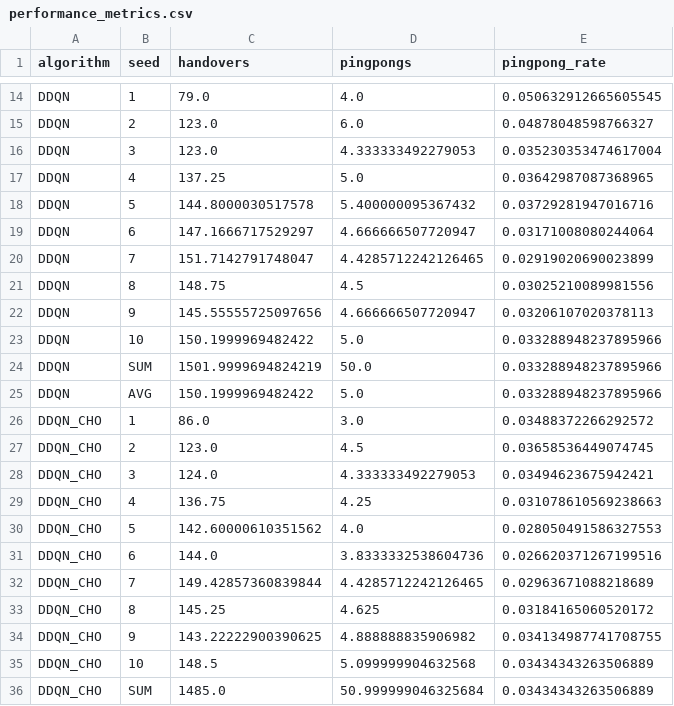
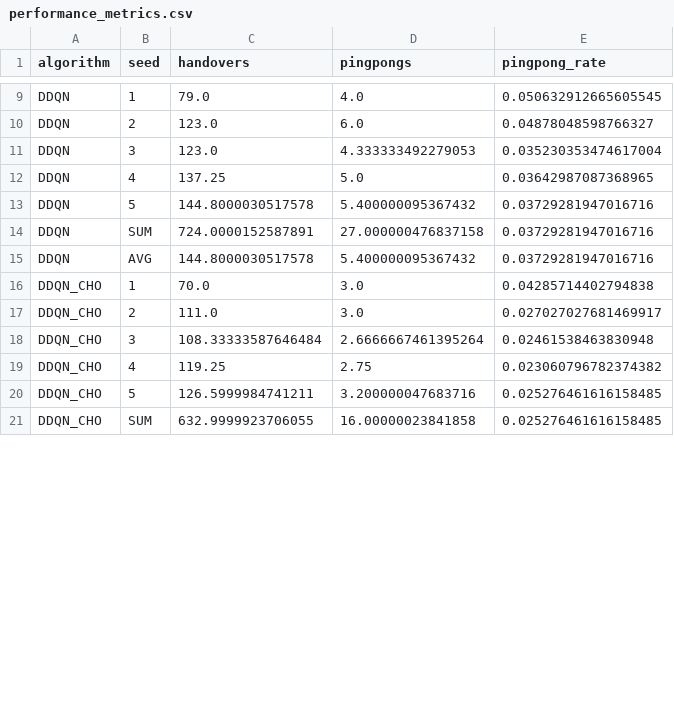
Before and after one commit to HoualefAkram/5g-handover-ddqn, a CSV file: plotter/csv/performance_metrics.csv, drawn as a sheet; only a part is shown, gaps mark what is left out; the diff covers the shown part only.

```diff
--- a/plotter/csv/performance_metrics.csv
+++ b/plotter/csv/performance_metrics.csv
@@ -18,19 +13,9 @@ DDQN,4,137.25,5.0,0.03642987087368965
 DDQN,5,144.8000030517578,5.400000095367432,0.03729281947016716
-DDQN,6,147.1666717529297,4.666666507720947,0.03171008080244064
-DDQN,7,151.7142791748047,4.4285712242126465,0.02919020690023899
-DDQN,8,148.75,4.5,0.03025210089981556
-DDQN,9,145.55555725097656,4.666666507720947,0.03206107020378113
-DDQN,10,150.1999969482422,5.0,0.033288948237895966
-DDQN,SUM,1501.9999694824219,50.0,0.033288948237895966
-DDQN,AVG,150.1999969482422,5.0,0.033288948237895966
-DDQN_CHO,1,86.0,3.0,0.03488372266292572
-DDQN_CHO,2,123.0,4.5,0.03658536449074745
-DDQN_CHO,3,124.0,4.333333492279053,0.03494623675942421
-DDQN_CHO,4,136.75,4.25,0.031078610569238663
-DDQN_CHO,5,142.60000610351562,4.0,0.028050491586327553
-DDQN_CHO,6,144.0,3.8333332538604736,0.026620371267199516
-DDQN_CHO,7,149.42857360839844,4.4285712242126465,0.02963671088218689
-DDQN_CHO,8,145.25,4.625,0.03184165060520172
-DDQN_CHO,9,143.22222900390625,4.888888835906982,0.034134987741708755
-DDQN_CHO,10,148.5,5.099999904632568,0.03434343263506889
-DDQN_CHO,SUM,1485.0,50.999999046325684,0.03434343263506889
+DDQN,SUM,724.0000152587891,27.000000476837158,0.03729281947016716
+DDQN,AVG,144.8000030517578,5.400000095367432,0.03729281947016716
+DDQN_CHO,1,70.0,3.0,0.04285714402794838
+DDQN_CHO,2,111.0,3.0,0.027027027681469917
+DDQN_CHO,3,108.33333587646484,2.6666667461395264,0.02461538463830948
+DDQN_CHO,4,119.25,2.75,0.023060796782374382
+DDQN_CHO,5,126.5999984741211,3.200000047683716,0.025276461616158485
+DDQN_CHO,SUM,632.9999923706055,16.00000023841858,0.025276461616158485
```
Also changed, not shown: 5 removed rows and 9 edited cells elsewhere in this file, 13 other files.
